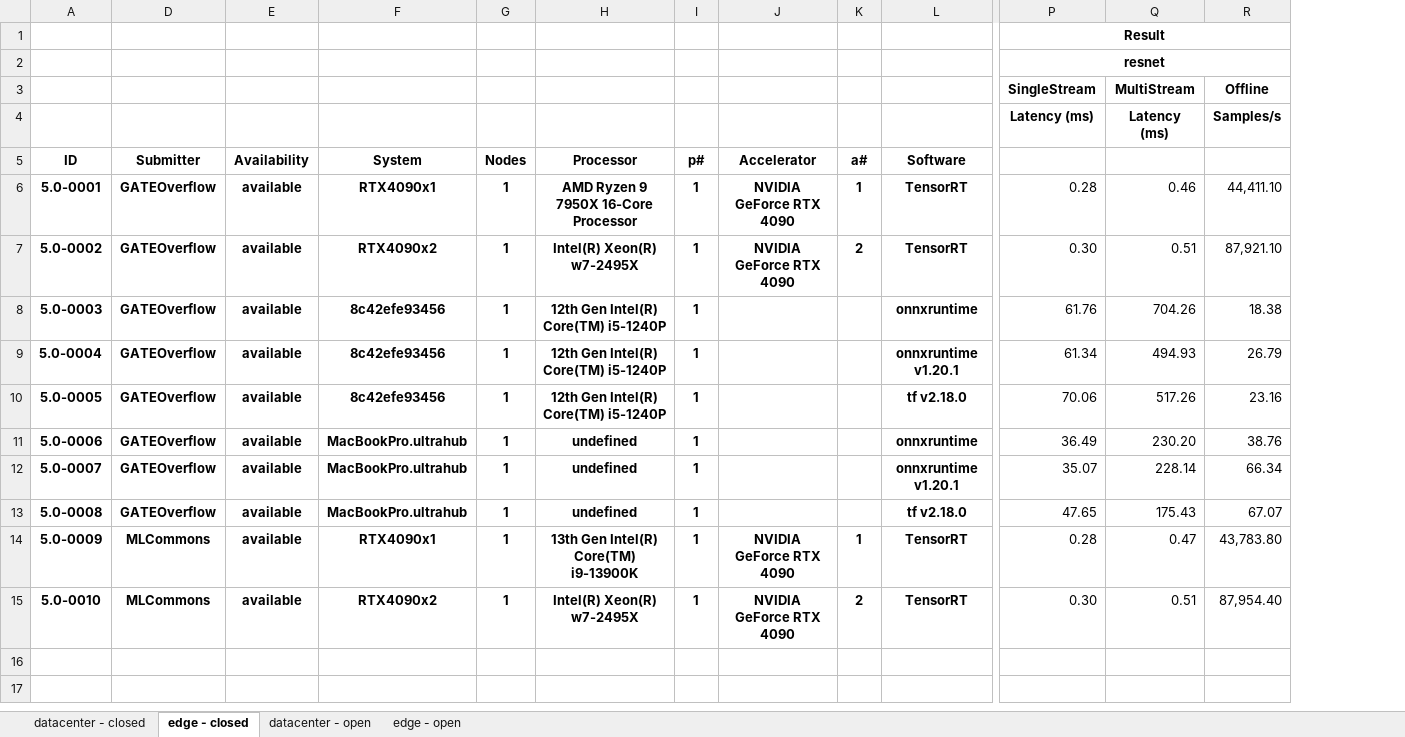
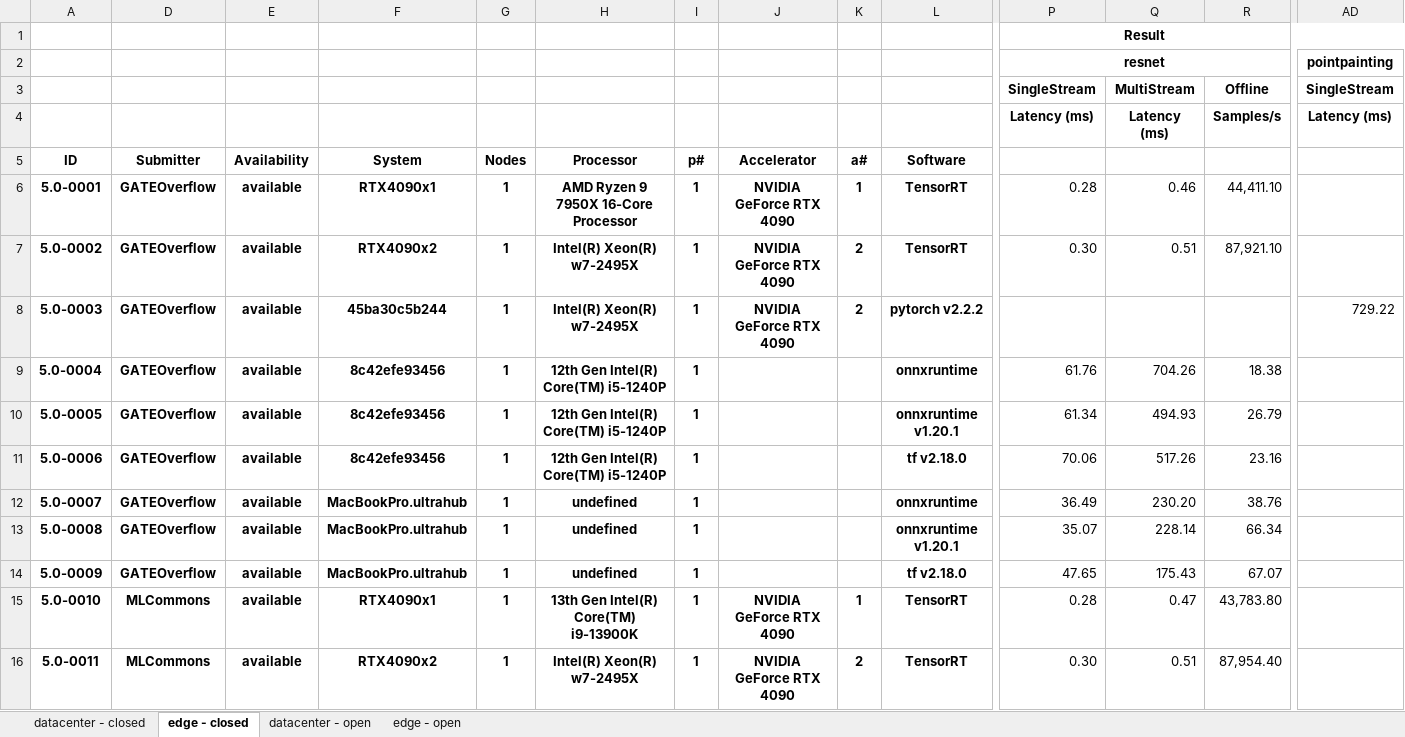
Before and after one commit to seemamp002/mlperf_inference_submissions_v5.0, an Excel workbook: summary.xlsx, sheet edge - closed, drawn as a sheet; only a part is shown, gaps mark what is left out; values as stored, in another font and other column widths than the file's, no borders; conditional formats not drawn; addresses are those after the commit; rows hold the shown columns only; the diff names each change by its address in the sheet, - before the commit and + after, or states it on an @@ line.

```diff
--- a/summary.xlsx (sheet edge - closed)
+++ b/summary.xlsx (sheet edge - closed)
+column AD, rows 2-8: pointpainting | SingleStream | Latency (ms) |  |  |  | 729.22
-F8: 8c42efe93456
+F8: 45ba30c5b244
-H8: 12th Gen Intel(R) Core(TM) i5-1240P
+H8: Intel(R) Xeon(R) w7-2495X
-J8: (empty)
+J8: NVIDIA GeForce RTX 4090
-K8: (empty)
+K8: 2
-L8: onnxruntime
+L8: pytorch v2.2.2
-P8: 61.76
+P8: (empty)
-Q8: 704.26
+Q8: (empty)
-R8: 18.38
+R8: (empty)
-L9: onnxruntime v1.20.1
+L9: onnxruntime
-P9: 61.34
+P9: 61.76
-Q9: 494.93
+Q9: 704.26
-R9: 26.79
+R9: 18.38
-L10: tf v2.18.0
+L10: onnxruntime v1.20.1
-P10: 70.06
+P10: 61.34
-Q10: 517.26
+Q10: 494.93
-R10: 23.16
+R10: 26.79
-F11: MacBookPro.ultrahub
+F11: 8c42efe93456
-H11: undefined
+H11: 12th Gen Intel(R) Core(TM) i5-1240P
-L11: onnxruntime
+L11: tf v2.18.0
-P11: 36.49
+P11: 70.06
-Q11: 230.20
+Q11: 517.26
-R11: 38.76
+R11: 23.16
-L12: onnxruntime v1.20.1
+L12: onnxruntime
-P12: 35.07
+P12: 36.49
-Q12: 228.14
+Q12: 230.20
-R12: 66.34
+R12: 38.76
-L13: tf v2.18.0
+L13: onnxruntime v1.20.1
-P13: 47.65
+P13: 35.07
-Q13: 175.43
+Q13: 228.14
-R13: 67.07
+R13: 66.34
+row 14: 5.0-0009 | GATEOverflow | available | MacBookPro.ultrahub | 1 | undefined | 1 |  |  | tf v2.18.0 | 47.65 | 175.43 | 67.07
-A15: 5.0-0009
+A15: 5.0-0010
-A16: 5.0-0010
+A16: 5.0-0011
```
Also changed, not shown: sheet edge - open, sheet datacenter - closed, sheet datacenter - open, formulas that keep their value, hidden cells, 4 other files.
